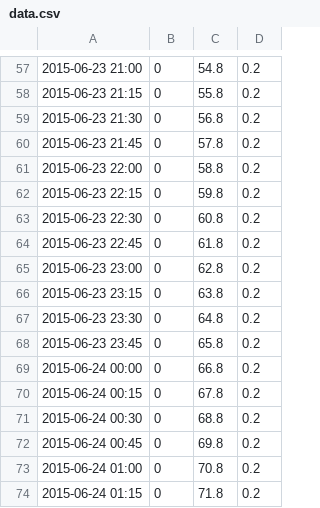
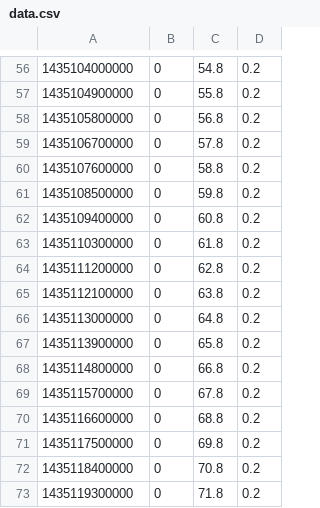
Before and after one commit to 5l1v3r1/weblabmotor, a CSV file: web/graficos/data.csv, drawn as a sheet; only a part is shown, gaps mark what is left out; addresses are those after the commit; the diff covers the shown part only; the diff names each change by its address in the sheet, - before the commit and + after, or states it on an @@ line.

```diff
--- a/web/graficos/data.csv
+++ b/web/graficos/data.csv
-A56: 2015-06-23 21:00
+A56: 1435104000000
-A57: 2015-06-23 21:15
+A57: 1435104900000
-A58: 2015-06-23 21:30
+A58: 1435105800000
-A59: 2015-06-23 21:45
+A59: 1435106700000
-A60: 2015-06-23 22:00
+A60: 1435107600000
-A61: 2015-06-23 22:15
+A61: 1435108500000
-A62: 2015-06-23 22:30
+A62: 1435109400000
-A63: 2015-06-23 22:45
+A63: 1435110300000
-A64: 2015-06-23 23:00
+A64: 1435111200000
-A65: 2015-06-23 23:15
+A65: 1435112100000
-A66: 2015-06-23 23:30
+A66: 1435113000000
-A67: 2015-06-23 23:45
+A67: 1435113900000
-A68: 2015-06-24 00:00
+A68: 1435114800000
-A69: 2015-06-24 00:15
+A69: 1435115700000
-A70: 2015-06-24 00:30
+A70: 1435116600000
-A71: 2015-06-24 00:45
+A71: 1435117500000
-A72: 2015-06-24 01:00
+A72: 1435118400000
-A73: 2015-06-24 01:15
+A73: 1435119300000
```
Also changed, not shown: 1 removed row and 55 edited cells elsewhere in this file, 3 other files.
